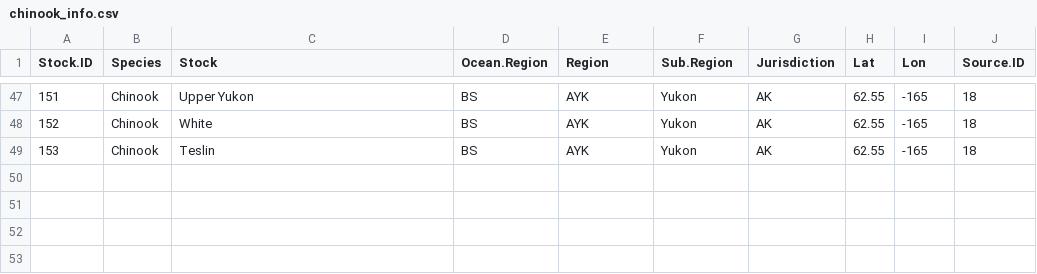
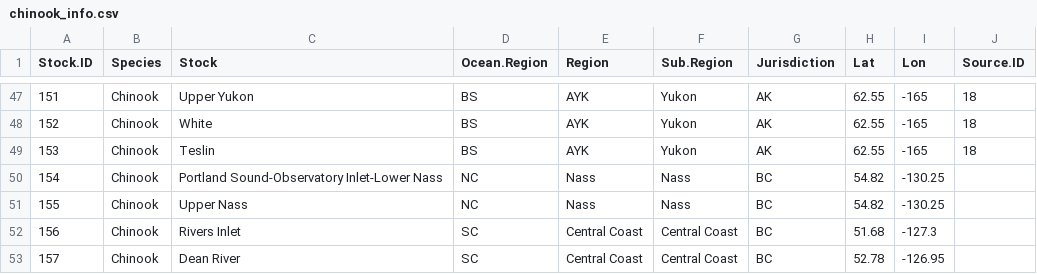
Before and after one commit to Pacific-salmon-assess/dfo_salmon_compilation, a CSV file: data/raw data/chinook/chinook_info.csv, drawn as a sheet; only a part is shown, gaps mark what is left out; the diff names each change by its address in the sheet, - before the commit and + after, or states it on an @@ line.

```diff
--- a/data/raw data/chinook/chinook_info.csv
+++ b/data/raw data/chinook/chinook_info.csv
+row 50: 154 | Chinook | Portland Sound-Observatory Inlet-Lower Nass | NC | Nass | Nass | BC | 54.82 | -130.25
+row 51: 155 | Chinook | Upper Nass | NC | Nass | Nass | BC | 54.82 | -130.25
+row 52: 156 | Chinook | Rivers Inlet | SC | Central Coast | Central Coast | BC | 51.68 | -127.3
+row 53: 157 | Chinook | Dean River | SC | Central Coast | Central Coast | BC | 52.78 | -126.95
```
Also changed, not shown: data/raw data/coho/coho_info.csv, 4 other files.
